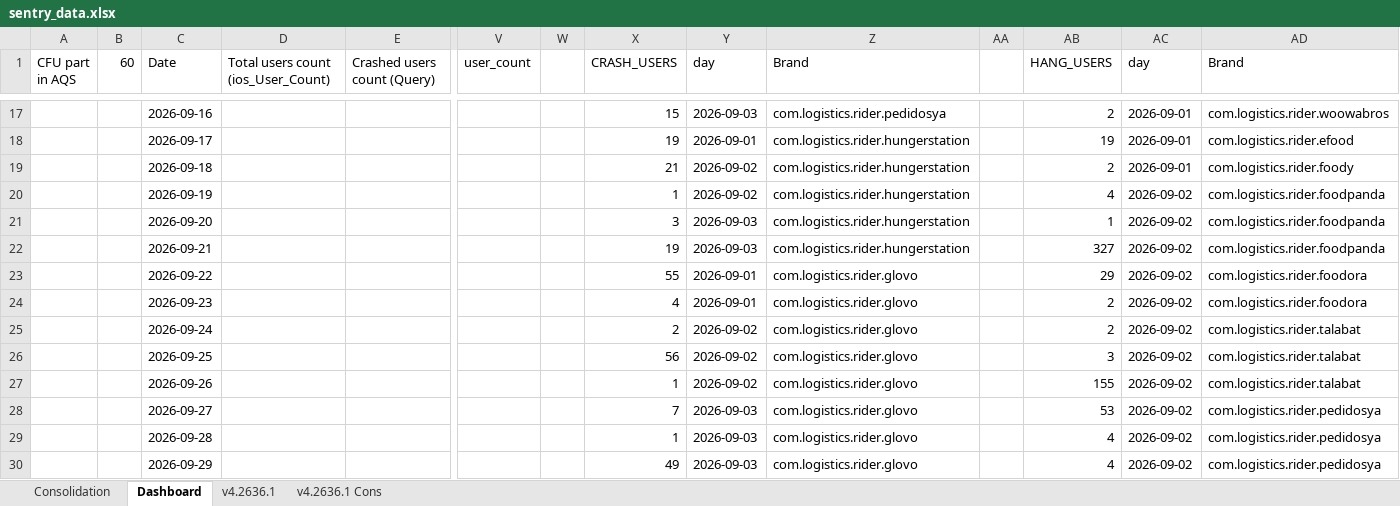
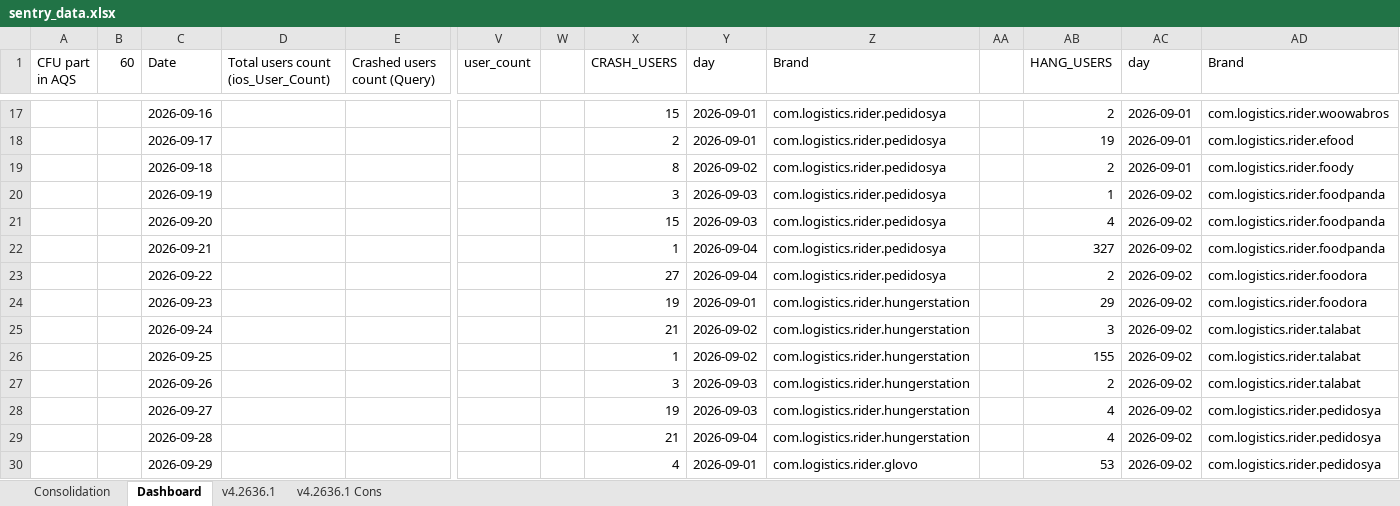
Before and after one commit to shilpa-bansal0401/rider-app-ios-reliability-dashboard, an Excel workbook: consolidation_report/sentry_data.xlsx, sheet Dashboard, drawn as a sheet; only a part is shown, gaps mark what is left out; values as stored, in another font and other column widths than the file's, no cell formats; removed rows and columns are numbered as before the commit, all else as after; rows hold the shown columns only; the diff covers the shown part only; the diff names each change by its address in the sheet, - before the commit and + after, or states it on an @@ line.

```diff
--- a/consolidation_report/sentry_data.xlsx (sheet Dashboard)
+++ b/consolidation_report/sentry_data.xlsx (sheet Dashboard)
-Y17 (day): 2026-09-03
+Y17 (day): 2026-09-01
-X18 (CRASH_USERS): 19
+X18 (CRASH_USERS): 2
-Z18:Z19 (Brand): com.logistics.rider.hungerstation
+Z18:Z19 (Brand): com.logistics.rider.pedidosya
-X19 (CRASH_USERS): 21
+X19 (CRASH_USERS): 8
-row 20:  |  | 2026-09-19 |  |  |  |  | 1 | 2026-09-02 | com.logistics.rider.hungerstation |  | 4 | 2026-09-02 | com.logistics.rider.foodpanda
-C20 (Date): 2026-09-20
+C20 (Date): 2026-09-19
-Z20 (Brand): com.logistics.rider.hungerstation
+Z20 (Brand): com.logistics.rider.pedidosya
+row 21:  |  | 2026-09-20 |  |  |  |  | 15 | 2026-09-03 | com.logistics.rider.pedidosya |  | 4 | 2026-09-02 | com.logistics.rider.foodpanda
-X22 (CRASH_USERS): 19
+X22 (CRASH_USERS): 1
-Y22 (day): 2026-09-03
+Y22 (day): 2026-09-04
-Z22 (Brand): com.logistics.rider.hungerstation
+Z22 (Brand): com.logistics.rider.pedidosya
+row 23:  |  | 2026-09-22 |  |  |  |  | 27 | 2026-09-04 | com.logistics.rider.pedidosya |  | 2 | 2026-09-02 | com.logistics.rider.foodora
-C24 (Date): 2026-09-22
+C24 (Date): 2026-09-23
-X24 (CRASH_USERS): 55
+X24 (CRASH_USERS): 19
-Z24 (Brand): com.logistics.rider.glovo
+Z24 (Brand): com.logistics.rider.hungerstation
-row 24:  |  | 2026-09-23 |  |  |  |  | 4 | 2026-09-01 | com.logistics.rider.glovo |  | 2 | 2026-09-02 | com.logistics.rider.foodora
-row 25:  |  | 2026-09-24 |  |  |  |  | 2 | 2026-09-02 | com.logistics.rider.glovo |  | 2 | 2026-09-02 | com.logistics.rider.talabat
-C25 (Date): 2026-09-25
+C25 (Date): 2026-09-24
-X25 (CRASH_USERS): 56
+X25 (CRASH_USERS): 21
-Z25:Z26 (Brand): com.logistics.rider.glovo
+Z25:Z26 (Brand): com.logistics.rider.hungerstation
-C26 (Date): 2026-09-26
+C26 (Date): 2026-09-25
+row 27:  |  | 2026-09-26 |  |  |  |  | 3 | 2026-09-03 | com.logistics.rider.hungerstation |  | 2 | 2026-09-02 | com.logistics.rider.talabat
-X28 (CRASH_USERS): 7
+X28 (CRASH_USERS): 19
-Z28:Z29 (Brand): com.logistics.rider.glovo
+Z28:Z29 (Brand): com.logistics.rider.hungerstation
-AB28 (HANG_USERS): 53
+AB28 (HANG_USERS): 4
-X29 (CRASH_USERS): 1
+X29 (CRASH_USERS): 21
-Y29 (day): 2026-09-03
+Y29 (day): 2026-09-04
-X30 (CRASH_USERS): 49
+X30 (CRASH_USERS): 4
-Y30 (day): 2026-09-03
+Y30 (day): 2026-09-01
-AB30 (HANG_USERS): 4
+AB30 (HANG_USERS): 53
```
Also changed, not shown: 28 added rows, 9 removed rows, 2 moved rows and 66 edited cells elsewhere in this sheet, sheet v4.2636.1, cell formats, hidden cells, 3 other files.
